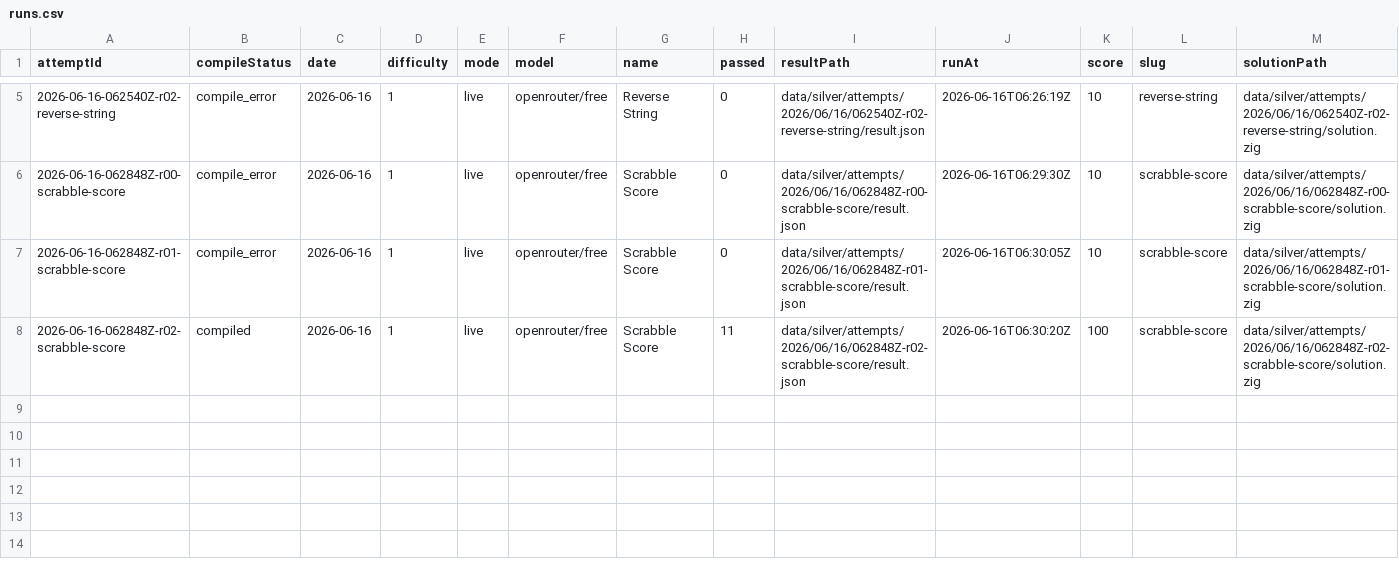
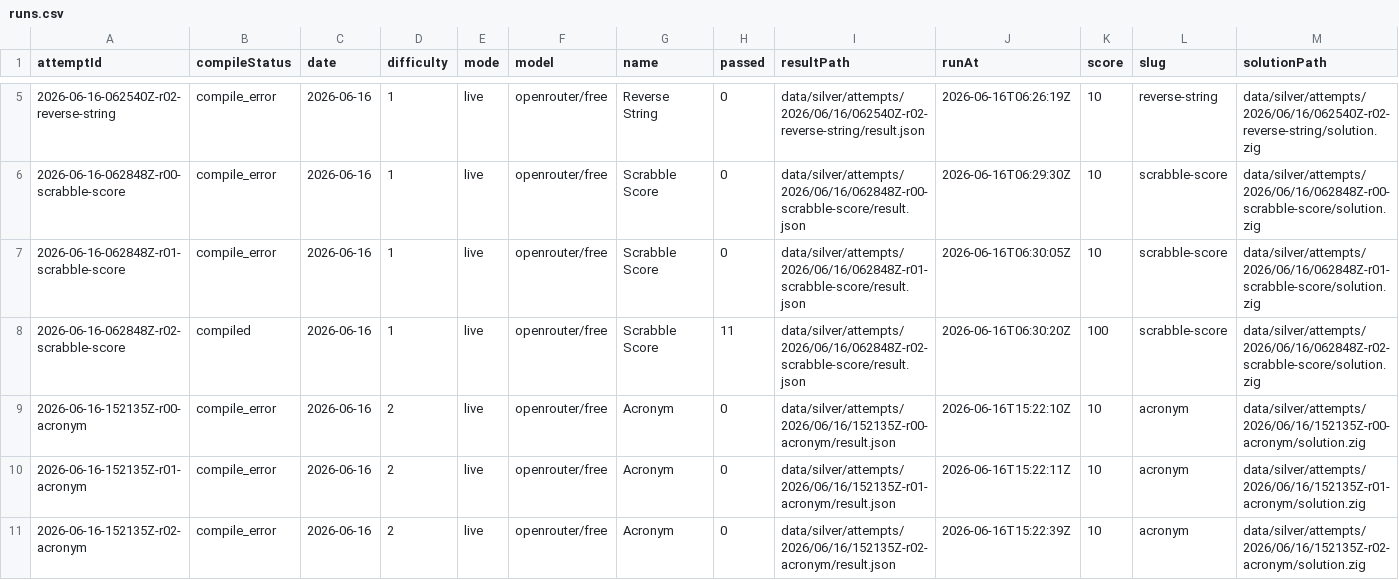
Before and after one commit to s04/zigsyphus, a CSV file: data/gold/runs.csv, drawn as a sheet; only a part is shown, gaps mark what is left out; rows hold the shown columns only; the diff names each change by its address in the sheet, - before the commit and + after, or states it on an @@ line.

```diff
--- a/data/gold/runs.csv
+++ b/data/gold/runs.csv
+row 9: 2026-06-16-152135Z-r00-acronym | compile_error | 2026-06-16 | 2 | live | openrouter/free | Acronym | 0 | data/silver/attempts/2026/06/16/152135Z-r00-acronym/result.json | 2026-06-16T15:22:10Z | 10 | acronym | data/silver/attempts/2026/06/16/152135Z-r00-acronym/solution.zig
+row 10: 2026-06-16-152135Z-r01-acronym | compile_error | 2026-06-16 | 2 | live | openrouter/free | Acronym | 0 | data/silver/attempts/2026/06/16/152135Z-r01-acronym/result.json | 2026-06-16T15:22:11Z | 10 | acronym | data/silver/attempts/2026/06/16/152135Z-r01-acronym/solution.zig
+row 11: 2026-06-16-152135Z-r02-acronym | compile_error | 2026-06-16 | 2 | live | openrouter/free | Acronym | 0 | data/silver/attempts/2026/06/16/152135Z-r02-acronym/result.json | 2026-06-16T15:22:39Z | 10 | acronym | data/silver/attempts/2026/06/16/152135Z-r02-acronym/solution.zig
```
Also changed, not shown: 15 other files.
